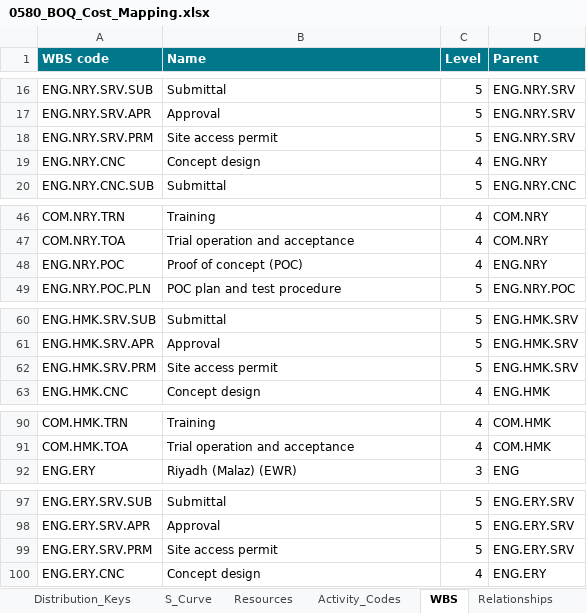
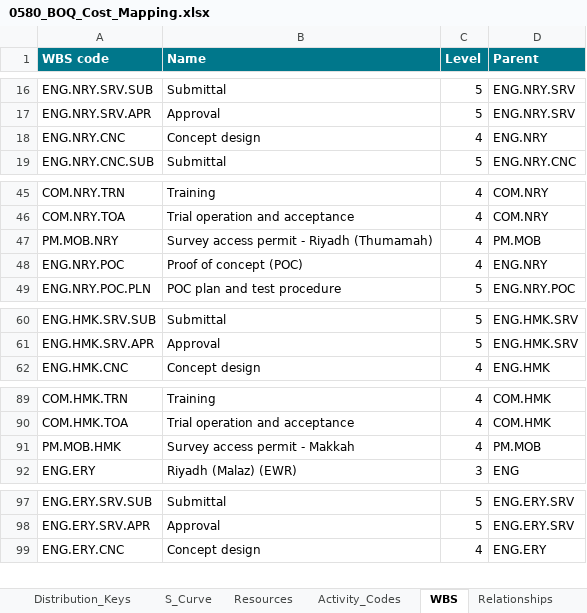
Before and after one commit to mostafaessam8-source/sar-security-program, an Excel workbook: p6/0580_BOQ_Cost_Mapping.xlsx, sheet WBS, drawn as a sheet; only a part is shown, gaps mark what is left out; values as stored, in another font and other column widths than the file's, no borders; removed rows and columns are numbered as before the commit, all else as after; the diff covers the shown part only; the diff names each change by its address in the sheet, - before the commit and + after, or states it on an @@ line.

```diff
--- a/p6/0580_BOQ_Cost_Mapping.xlsx (sheet WBS)
+++ b/p6/0580_BOQ_Cost_Mapping.xlsx (sheet WBS)
-row 18: ENG.NRY.SRV.PRM | Site access permit | 5 | ENG.NRY.SRV
+row 47: PM.MOB.NRY | Survey access permit - Riyadh (Thumamah) | 4 | PM.MOB
-row 62: ENG.HMK.SRV.PRM | Site access permit | 5 | ENG.HMK.SRV
+row 91: PM.MOB.HMK | Survey access permit - Makkah | 4 | PM.MOB
-row 99: ENG.ERY.SRV.PRM | Site access permit | 5 | ENG.ERY.SRV
```
Also changed, not shown: 12 added rows and 11 removed rows elsewhere in this sheet, sheet BOQ_Mapping, sheet Activity_Codes, 10 other files.
